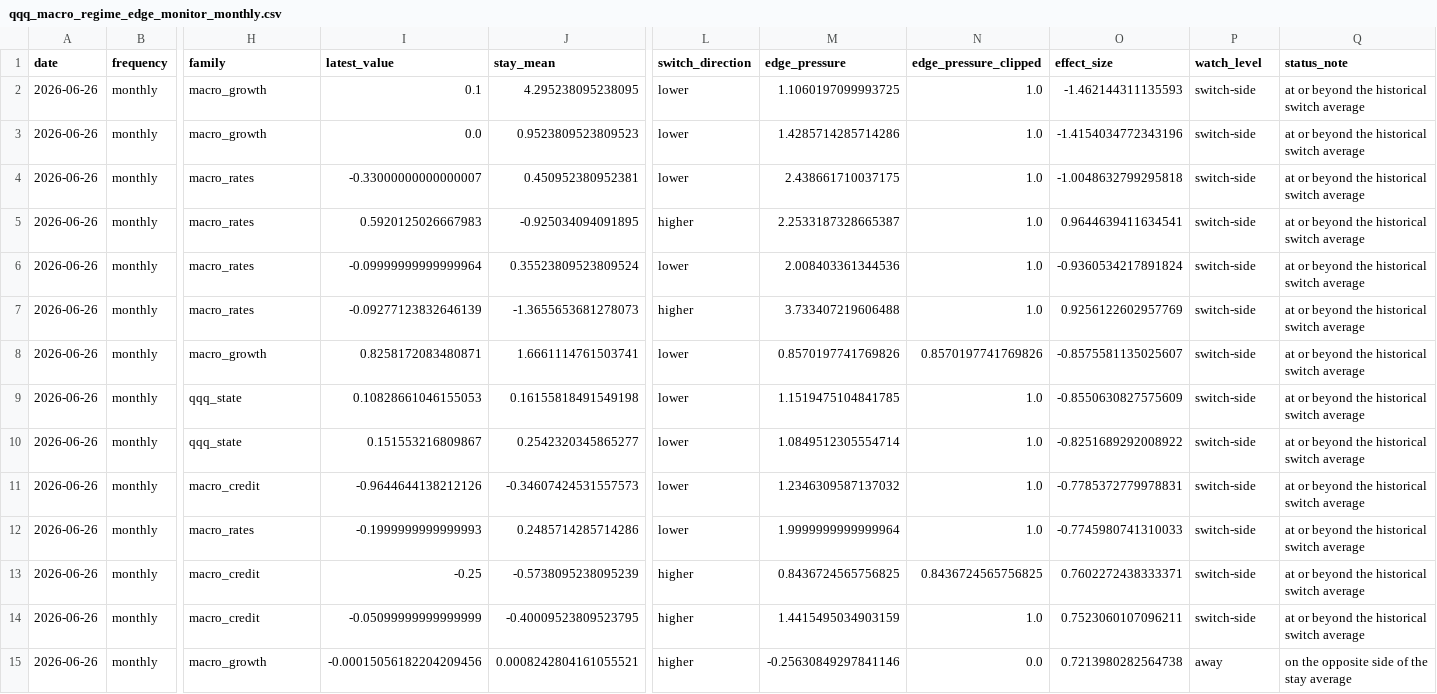
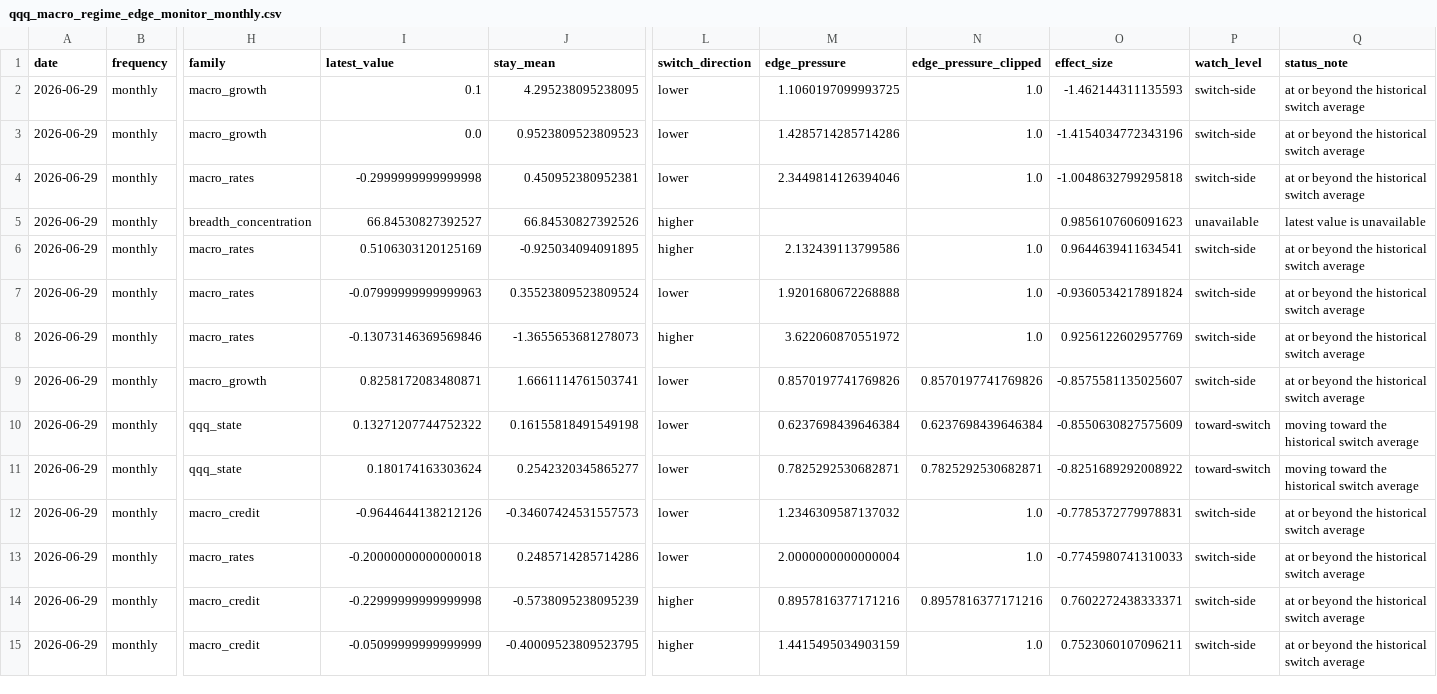
Before and after one commit to jkriertran/Equity-quant-research, a CSV file: docs/qqq-regime-dashboard/data/qqq_macro_regime_edge_monitor_monthly.csv, drawn as a sheet; only a part is shown, gaps mark what is left out; removed rows and columns are numbered as before the commit, all else as after; rows hold the shown columns only; the diff names each change by its address in the sheet, - before the commit and + after, or states it on an @@ line.

```diff
--- a/docs/qqq-regime-dashboard/data/qqq_macro_regime_edge_monitor_monthly.csv
+++ b/docs/qqq-regime-dashboard/data/qqq_macro_regime_edge_monitor_monthly.csv
-A2:A4 (date): 2026-06-26
+A2:A4 (date): 2026-06-29
-I4 (latest_value): -0.33000000000000007
+I4 (latest_value): -0.2999999999999998
-M4 (edge_pressure): 2.438661710037175
+M4 (edge_pressure): 2.3449814126394046
+row 5: 2026-06-29 | monthly | breadth_concentration | 66.84530827392527 | 66.84530827392526 | higher |  |  | 0.9856107606091623 | unavailable | latest value is unavailable
-A6:A15 (date): 2026-06-26
+A6:A15 (date): 2026-06-29
-I6 (latest_value): 0.5920125026667983
+I6 (latest_value): 0.5106303120125169
-M6 (edge_pressure): 2.2533187328665387
+M6 (edge_pressure): 2.132439113799586
-I7 (latest_value): -0.09999999999999964
+I7 (latest_value): -0.07999999999999963
-M7 (edge_pressure): 2.008403361344536
+M7 (edge_pressure): 1.9201680672268888
-I8 (latest_value): -0.09277123832646139
+I8 (latest_value): -0.13073146369569846
-M8 (edge_pressure): 3.733407219606488
+M8 (edge_pressure): 3.622060870551972
-I10 (latest_value): 0.10828661046155053
+I10 (latest_value): 0.13271207744752322
-M10 (edge_pressure): 1.1519475104841785
+M10 (edge_pressure): 0.6237698439646384
-N10 (edge_pressure_clipped): 1.0
+N10 (edge_pressure_clipped): 0.6237698439646384
-P10:P11 (watch_level): switch-side
+P10:P11 (watch_level): toward-switch
-Q10:Q11 (status_note): at or beyond the historical switch average
+Q10:Q11 (status_note): moving toward the historical switch average
-I11 (latest_value): 0.151553216809867
+I11 (latest_value): 0.180174163303624
-M11 (edge_pressure): 1.0849512305554714
+M11 (edge_pressure): 0.7825292530682871
-N11 (edge_pressure_clipped): 1.0
+N11 (edge_pressure_clipped): 0.7825292530682871
-I13 (latest_value): -0.1999999999999993
+I13 (latest_value): -0.20000000000000018
-M13 (edge_pressure): 1.9999999999999964
+M13 (edge_pressure): 2.0000000000000004
-I14 (latest_value): -0.25
+I14 (latest_value): -0.22999999999999998
-M14 (edge_pressure): 0.8436724565756825
+M14 (edge_pressure): 0.8957816377171216
-N14 (edge_pressure_clipped): 0.8436724565756825
+N14 (edge_pressure_clipped): 0.8957816377171216
-row 15: 2026-06-26 | monthly | macro_growth | -0.00015056182204209456 | 0.0008242804161055521 | higher | -0.25630849297841146 | 0.0 | 0.7213980282564738 | away | on the opposite side of the stay average
```
Also changed, not shown: docs/qqq-regime-dashboard/data/qqq_macro_regime_edge_features_monthly.csv, docs/qqq-regime-dashboard/data/qqq_macro_regime_edge_features_weekly.csv, 39 other files.
